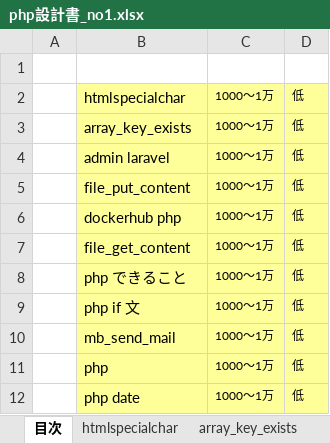
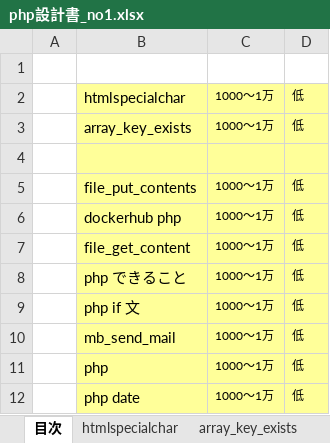
Before and after one commit to soshi16/demo2, an Excel workbook: 記事設計/php設計書_no1.xlsx, sheet 目次, drawn as a sheet; only a part is shown; values as stored, in another font and other column widths than the file's, no borders; the diff names each change by its address in the sheet, - before the commit and + after, or states it on an @@ line.

Commit message:
file_put_contents

```diff
--- a/記事設計/php設計書_no1.xlsx (sheet 目次)
+++ b/記事設計/php設計書_no1.xlsx (sheet 目次)
-row 4:  | admin laravel | 1000～1万 | 低
+row 4: (empty)
-B5: file_put_content
+B5: file_put_contents
```
Also changed, not shown: other sheet tabs.
